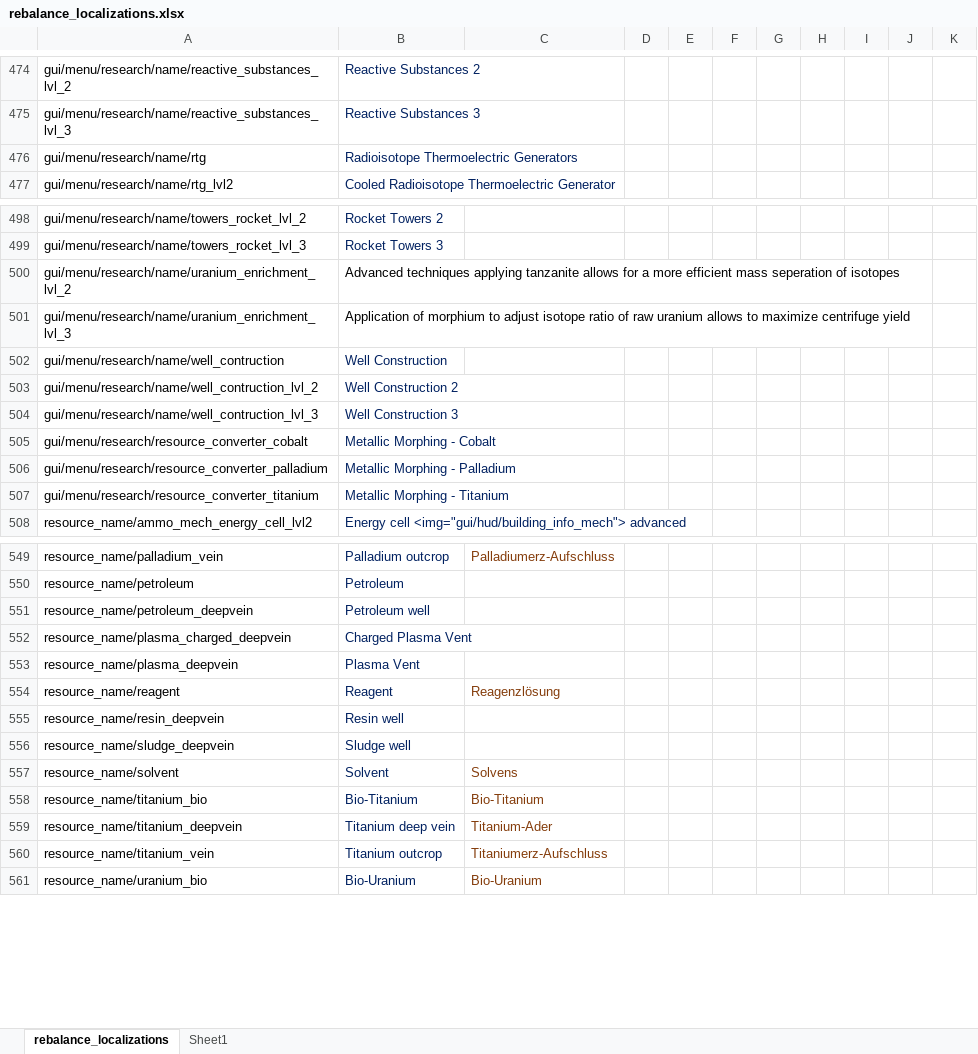
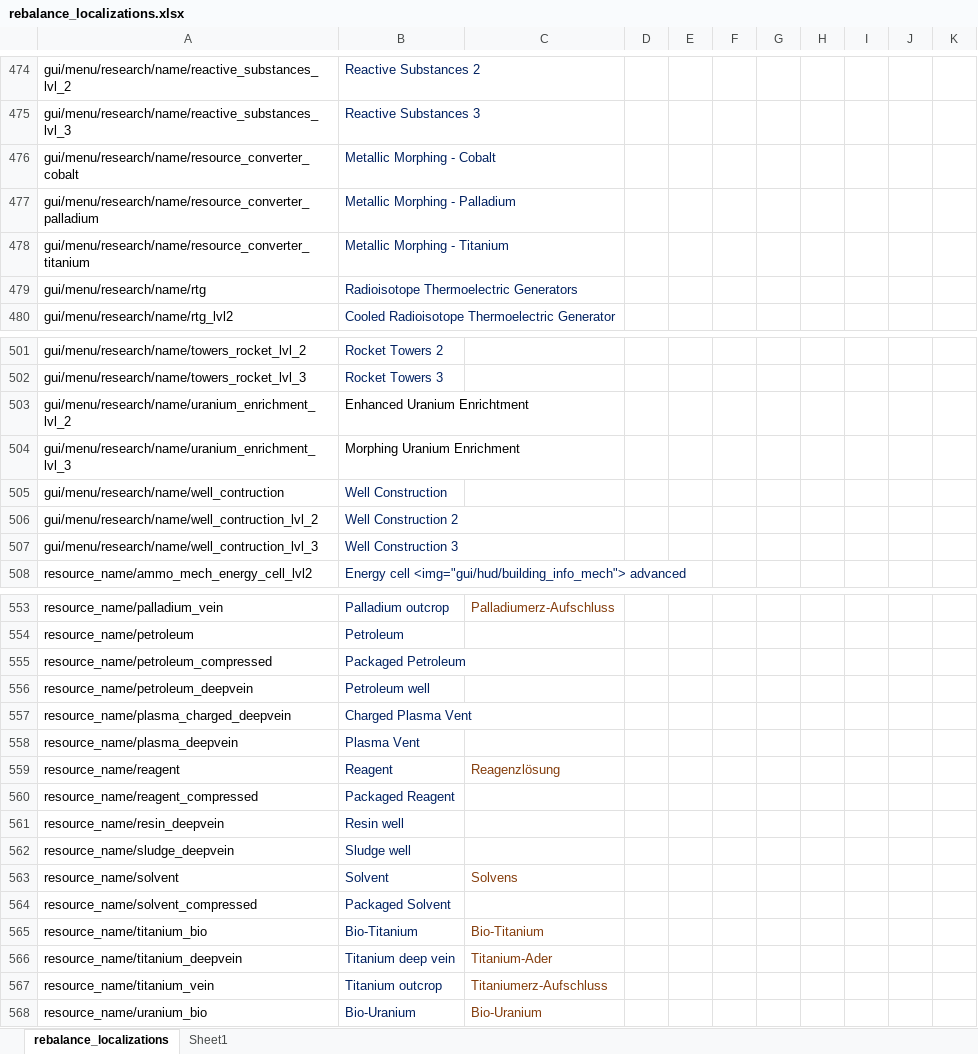
Before and after one commit to TheKilltech/rift_balance, an Excel workbook: gui/rebalance_localizations.xlsx, sheet rebalance_localizations, drawn as a sheet; only a part is shown, gaps mark what is left out; values as stored, in another font and other column widths than the file's, no borders; removed rows and columns are numbered as before the commit, all else as after; the diff covers the shown part only; the diff names each change by its address in the sheet, - before the commit and + after, or states it on an @@ line.

Commit message:
added rare metals converters

```diff
--- a/gui/rebalance_localizations.xlsx (sheet rebalance_localizations)
+++ b/gui/rebalance_localizations.xlsx (sheet rebalance_localizations)
+row 476: gui/menu/research/name/resource_converter_cobalt | Metallic Morphing - Cobalt
+row 477: gui/menu/research/name/resource_converter_palladium | Metallic Morphing - Palladium
+row 478: gui/menu/research/name/resource_converter_titanium | Metallic Morphing - Titanium
-B503: Advanced techniques applying tanzanite allows for a more efficient mass seperation of isotopes
+B503: Enhanced Uranium Enrichtment
-B504: Application of morphium to adjust isotope ratio of raw uranium allows to maximize centrifuge yield
+B504: Morphing Uranium Enrichment
-row 505: gui/menu/research/resource_converter_cobalt | Metallic Morphing - Cobalt
-row 506: gui/menu/research/resource_converter_palladium | Metallic Morphing - Palladium
-row 507: gui/menu/research/resource_converter_titanium | Metallic Morphing - Titanium
+row 555: resource_name/petroleum_compressed | Packaged Petroleum
+row 560: resource_name/reagent_compressed | Packaged Reagent
+row 564: resource_name/solvent_compressed | Packaged Solvent
```
Also changed, not shown: 5 added rows, 1 removed row and 5 edited cells elsewhere in this sheet, sheet Sheet1, 11 other files.
